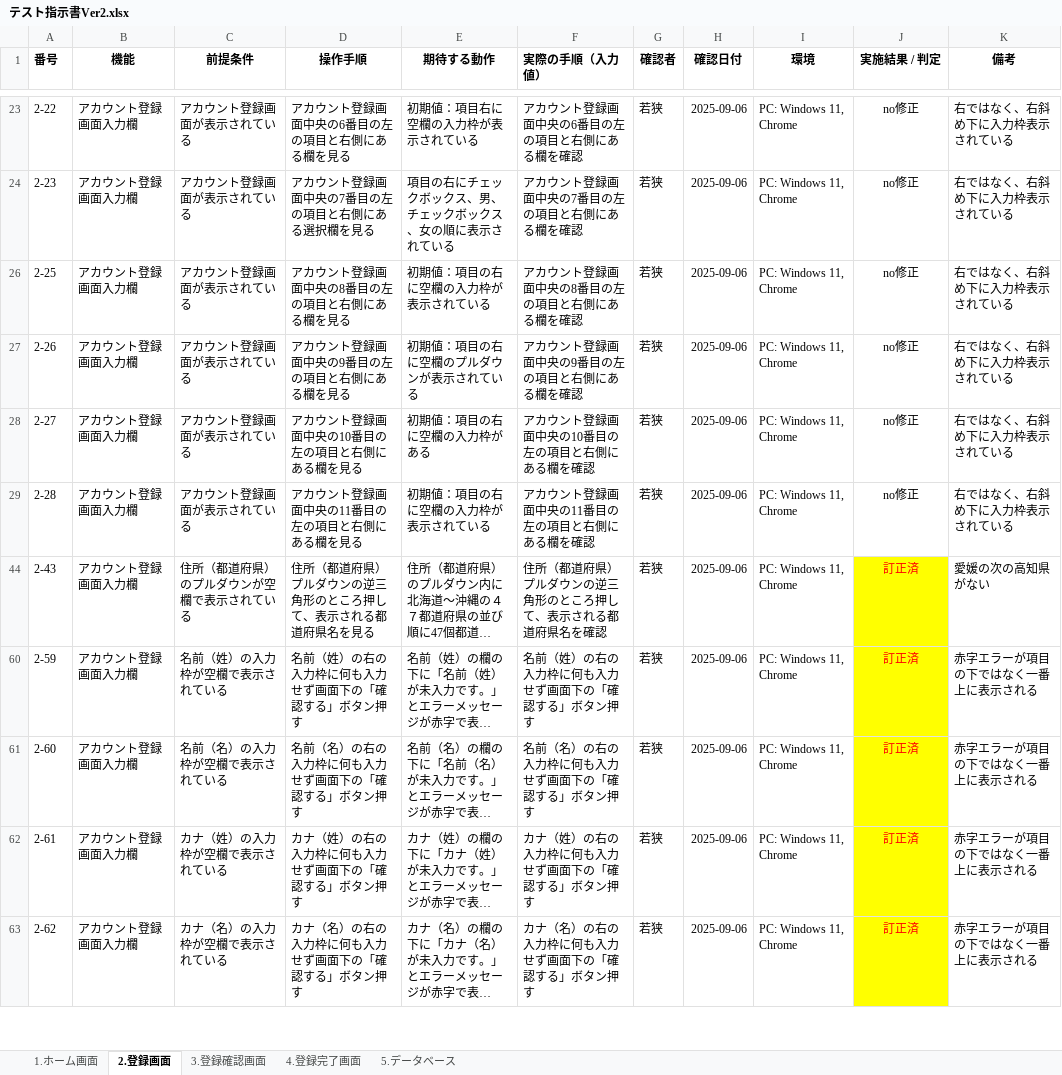
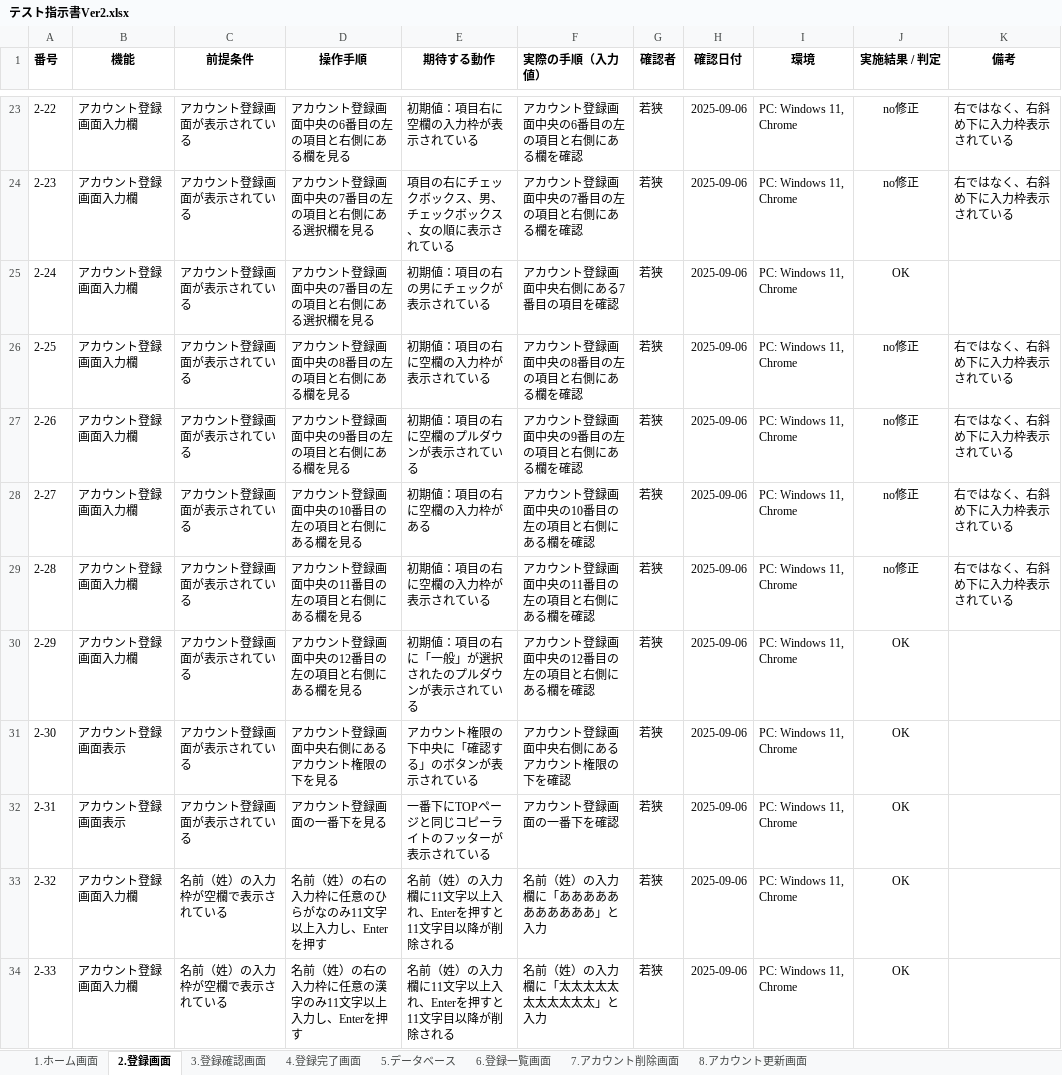
Before and after one commit to waka-di/-, an Excel workbook: テスト指示書Ver2.xlsx, sheet 2.登録画面, drawn as a sheet; only a part is shown, gaps mark what is left out; the shorter side is filled out with more unchanged rows; long unchanged cells end in …; values as stored, in another font and other column widths than the file's, no borders; the diff covers the shown part only; the diff names each change by its address in the sheet, - before the commit and + after, or states it on an @@ line.

```diff
--- a/テスト指示書Ver2.xlsx (sheet 2.登録画面)
+++ b/テスト指示書Ver2.xlsx (sheet 2.登録画面)
+sheet tab: 6.登録一覧画面
+sheet tab: 7.アカウント削除画面
+sheet tab: 8.アカウント更新画面
@@ row 25 unhidden: 2-24 | アカウント登録画面入力欄 | アカウント登録画面が表示されている | アカウント登録画面中央の7番目の左の項目と右側にある選択欄を見る | 初期値：項目の右の男にチェックが表示されている | アカウント登録画面中央右側にある7番目の項目を確認 | 若狭 | 2025-09-06 | PC: Windows 11, Chrome | OK @@
@@ row 30 unhidden: 2-29 | アカウント登録画面入力欄 | アカウント登録画面が表示されている | アカウント登録画面中央の12番目の左の項目と右側にある欄を見る | 初期値：項目の右に「一般」が選択されたのプルダウンが表示されている | アカウント登録画面中央の12番目の左の項目と右側にある欄を確認 | 若狭 | 2025-09-06 | PC: Windows 11, Chrome | OK @@
@@ row 31 unhidden: 2-30 | アカウント登録画面表示 | アカウント登録画面が表示されている | アカウント登録画面中央右側にあるアカウント権限の下を見る | アカウント権限の下中央に「確認する」のボタンが表示されている | アカウント登録画面中央右側にあるアカウント権限の下を確認 | 若狭 | 2025-09-06 | PC: Windows 11, Chrome | OK @@
@@ row 32 unhidden: 2-31 | アカウント登録画面表示 | アカウント登録画面が表示されている | アカウント登録画面の一番下を見る | 一番下にTOPページと同じコピーライトのフッターが表示されている | アカウント登録画面の一番下を確認 | 若狭 | 2025-09-06 | PC: Windows 11, Chrome | OK @@
@@ row 33 unhidden: 2-32 | アカウント登録画面入力欄 | 名前（姓）の入力枠が空欄で表示されている | 名前（姓）の右の入力枠に任意のひらがなのみ11文字以上入力し、Enterを押す | 名前（姓）の入力欄に11文字以上入れ、Enterを押すと11文字目以降が削除される | 名前（姓）の入力欄に「あああああああああああ」と入力 | 若狭 | 2025-09-06 | PC: Windows 11, Chrome | OK @@
@@ row 34 unhidden: 2-33 | アカウント登録画面入力欄 | 名前（姓）の入力枠が空欄で表示されている | 名前（姓）の右の入力枠に任意の漢字のみ11文字以上入力し、Enterを押す | 名前（姓）の入力欄に11文字以上入れ、Enterを押すと11文字目以降が削除される | 名前（姓）の入力欄に「太太太太太太太太太太太」と入力 | 若狭 | 2025-09-06 | PC: Windows 11, Chrome | OK @@
```
Also changed, not shown: 51 hidden or unhidden rows elsewhere in this sheet, sheet 1.ホーム画面, 1 other file.
